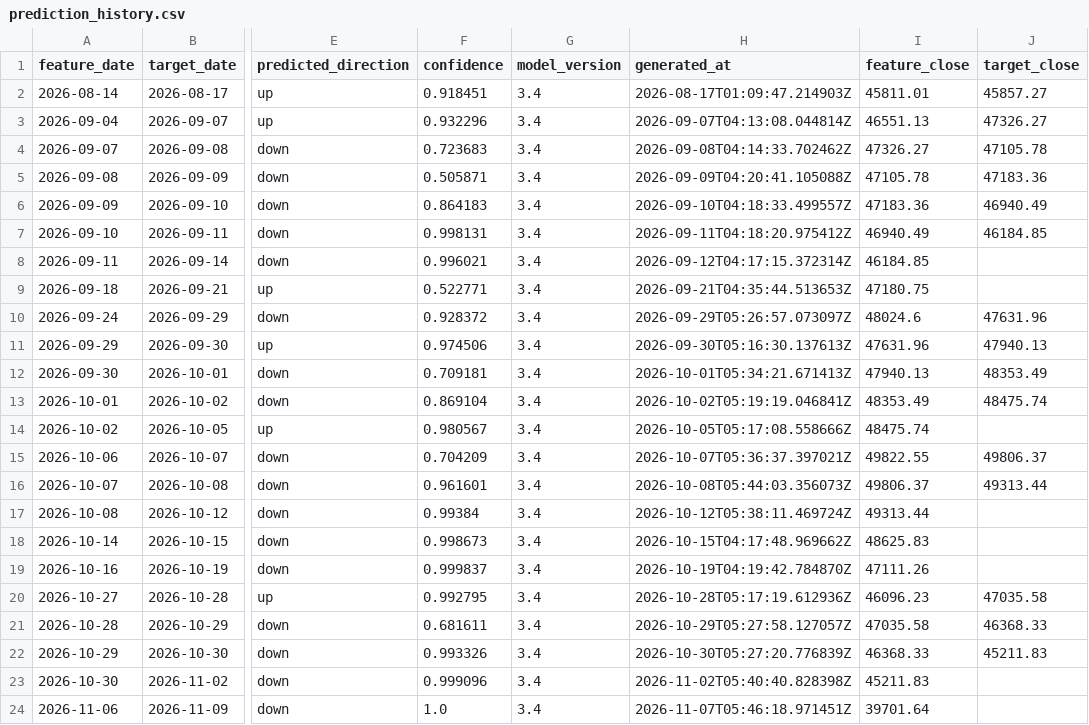
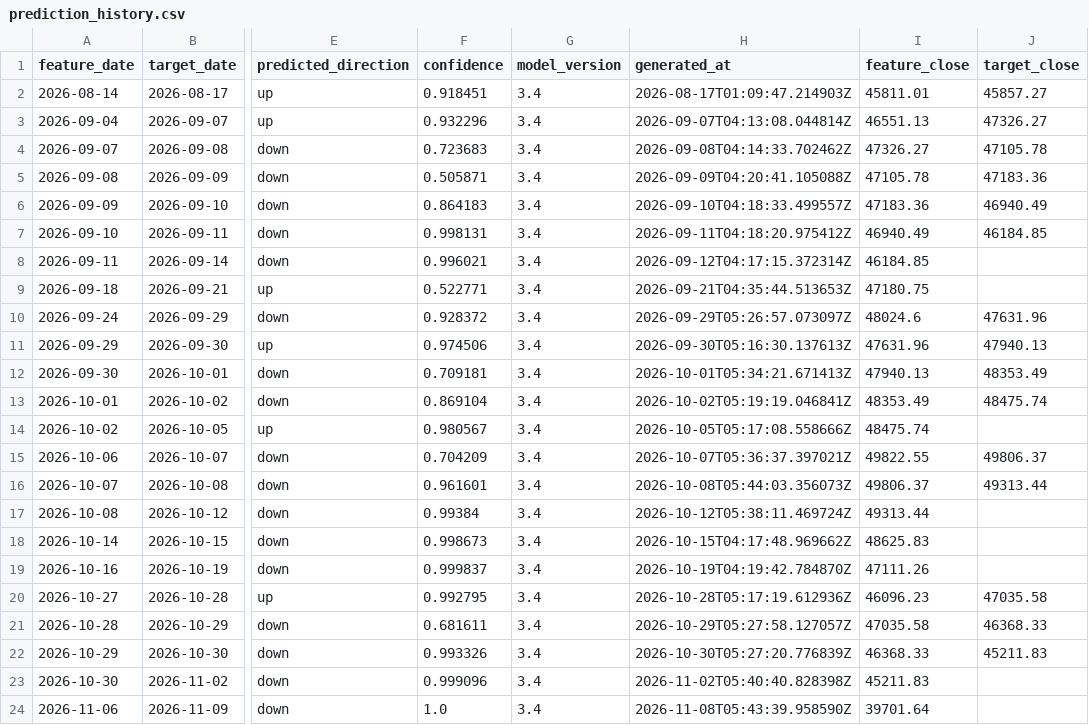
Before and after one commit to Skyripples/taiwan_stock_analysis_platform, a CSV file: data/history/prediction_history.csv, drawn as a sheet; only a part is shown, gaps mark what is left out; the diff names each change by its address in the sheet, - before the commit and + after, or states it on an @@ line.

```diff
--- a/data/history/prediction_history.csv
+++ b/data/history/prediction_history.csv
-H24 (generated_at): 2026-11-07T05:46:18.971451Z
+H24 (generated_at): 2026-11-08T05:43:39.958590Z
```
Also changed, not shown: data/history/chips_daily.csv, data/history/rule_forecast_history.csv, 36 other files.
